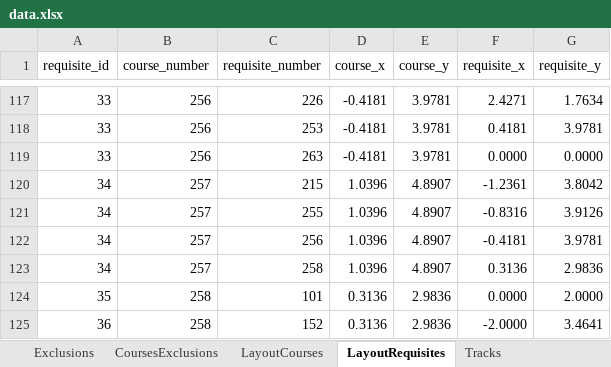
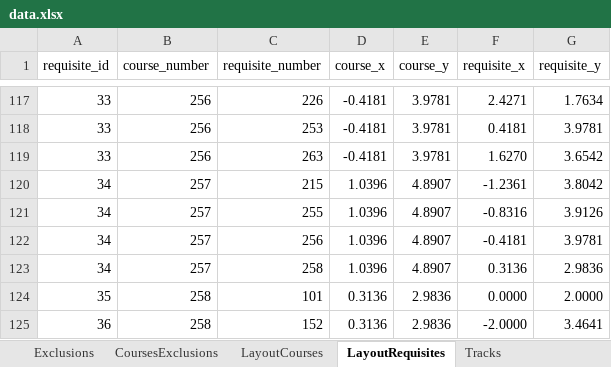
Before and after one commit to UBCMath/coursemap, an Excel workbook: data/data.xlsx, sheet LayoutRequisites, drawn as a sheet; only a part is shown, gaps mark what is left out; values as stored, in another font and other column widths than the file's, no borders; the diff names each change by its address in the sheet, - before the commit and + after, or states it on an @@ line.

```diff
--- a/data/data.xlsx (sheet LayoutRequisites)
+++ b/data/data.xlsx (sheet LayoutRequisites)
-F119 (requisite_x): 0.0000
+F119 (requisite_x): 1.6270
-G119 (requisite_y): 0.0000
+G119 (requisite_y): 3.6542
```
Also changed, not shown: sheet LayoutCourses, 2 other files.
